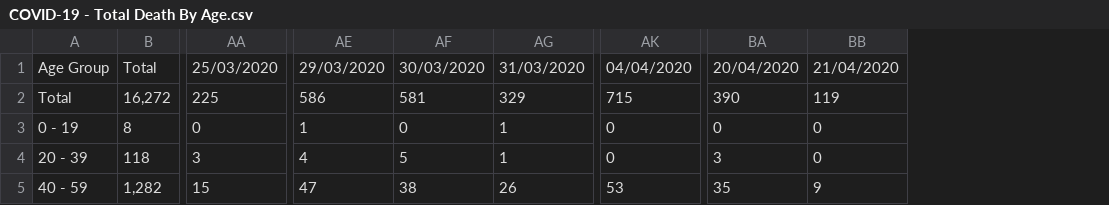
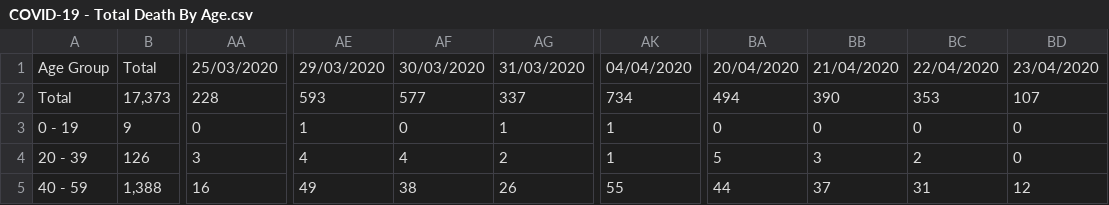
Before and after one commit to ericchee08/COVID-19-DASHBOARD-UK, a CSV file: data/COVID-19 - Total Death By Age.csv, drawn as a sheet; only a part is shown, gaps mark what is left out; removed rows and columns are numbered as before the commit, all else as after; the diff covers the shown part only; the diff names each change by its address in the sheet, - before the commit and + after, or states it on an @@ line.

```diff
--- a/data/COVID-19 - Total Death By Age.csv
+++ b/data/COVID-19 - Total Death By Age.csv
-column B, rows 1-5: Total | 16,272 | 8 | 118 | 1,282
+column B, rows 1-5: Total | 17,373 | 9 | 126 | 1,388
-column AK, rows 1-5: 04/04/2020 | 715 | 0 | 0 | 53
+column AK, rows 1-5: 04/04/2020 | 734 | 1 | 1 | 55
+column BA, rows 1-5: 20/04/2020 | 494 | 0 | 5 | 44
-column BB, rows 1-5: 21/04/2020 | 119 | 0 | 0 | 9
+column BC, rows 1-5: 22/04/2020 | 353 | 0 | 2 | 31
+column BD, rows 1-5: 23/04/2020 | 107 | 0 | 0 | 12
-BB1: 20/04/2020
+BB1: 21/04/2020
-AA2: 225
+AA2: 228
-AE2: 586
+AE2: 593
-AF2: 581
+AF2: 577
-AG2: 329
+AG2: 337
-AF4: 5
+AF4: 4
-AG4: 1
+AG4: 2
-AA5: 15
+AA5: 16
-AE5: 47
+AE5: 49
-BB5: 35
+BB5: 37
```
Also changed, not shown: 95 edited cells elsewhere in this file, data/COVID-19 - Total Deaths By Region.csv, 1 other file.
